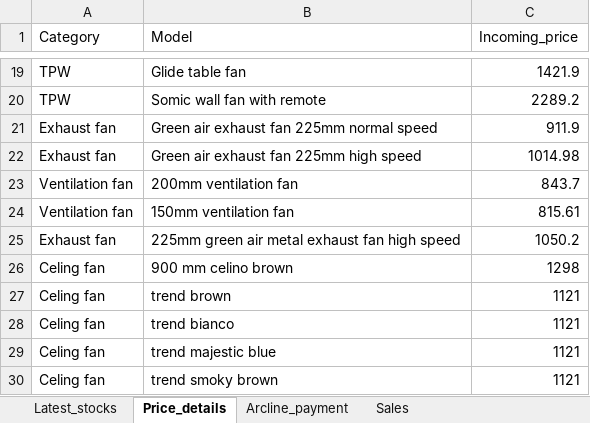
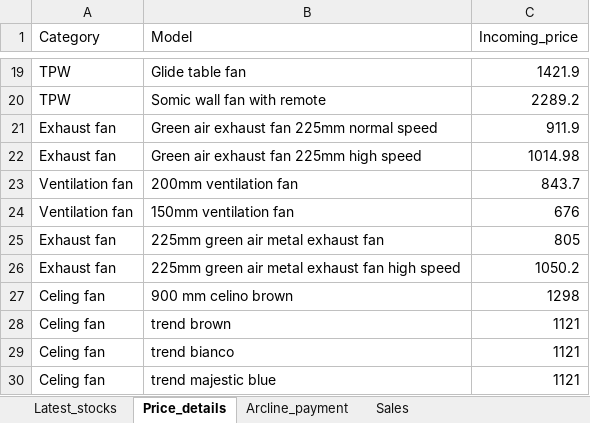
Before and after one commit to lohith0501/Rathnas, an Excel workbook: Arcline_master_database.xlsx, sheet Price_details, drawn as a sheet; only a part is shown, gaps mark what is left out; the shorter side is filled out with more unchanged rows; values as stored, in another font and other column widths than the file's, no borders; the diff names each change by its address in the sheet, - before the commit and + after, or states it on an @@ line.

Commit message:
Add files via upload

```diff
--- a/Arcline_master_database.xlsx (sheet Price_details)
+++ b/Arcline_master_database.xlsx (sheet Price_details)
-C24 (Incoming_price): 815.61
+C24 (Incoming_price): 676
+row 25: Exhaust fan | 225mm green air metal exhaust fan | 805
```
Also changed, not shown: sheet Latest_stocks.
